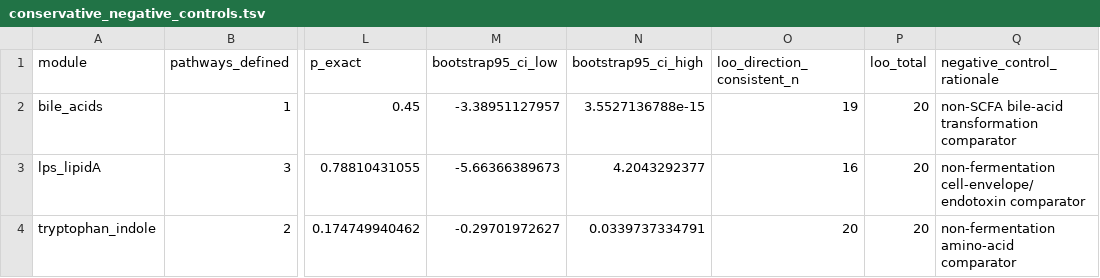
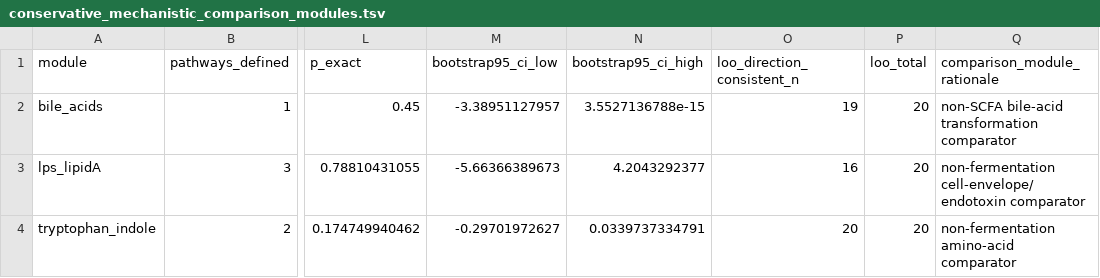
Before and after one commit to Zhenghongwei11/chb-gut-fermentation, a TSV file: outputs/results/prjdb36442/conservative/conservative_mechanistic_comparison_modules.tsv (was outputs/results/prjdb36442/conservative/conservative_negative_controls.tsv), drawn as a sheet; only a part is shown, gaps mark what is left out; the diff names each change by its address in the sheet, - before the commit and + after, or states it on an @@ line.

Commit message:
Use comparison-module terminology in reproducible outputs

```diff
--- a/outputs/results/prjdb36442/conservative/conservative_negative_controls.tsv
+++ b/outputs/results/prjdb36442/conservative/conservative_mechanistic_comparison_modules.tsv
-Q1: negative_control_rationale
+Q1: comparison_module_rationale
```
Also changed, not shown: outputs/results/prjdb36442/conservative/conservative_mechanistic_comparison_summary.tsv, outputs/results/prjdb36442/expanded/expanded_mechanistic_comparison_modules.tsv, 9 other files.
